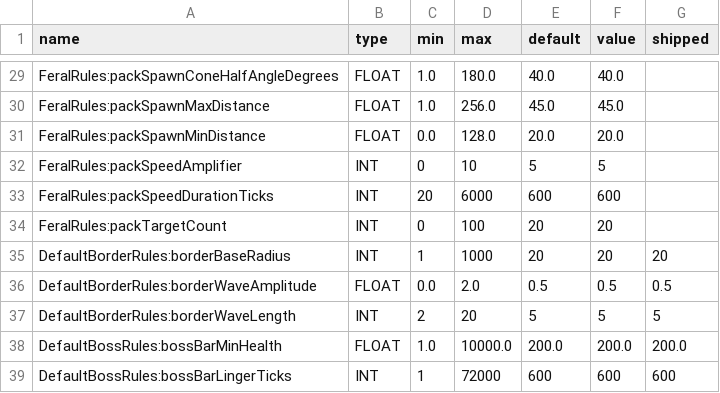
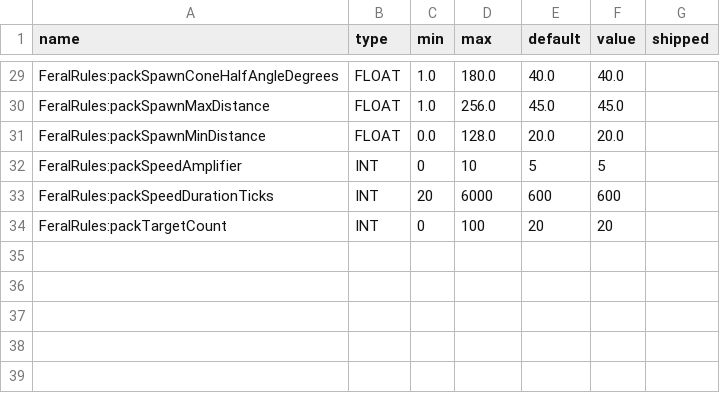
Before and after one commit to amkeyte/FrontierMode, a CSV file: Satchel/src/main/resources/satchel-tunables.csv, drawn as a sheet; only a part is shown, gaps mark what is left out.

```diff
--- a/Satchel/src/main/resources/satchel-tunables.csv
+++ b/Satchel/src/main/resources/satchel-tunables.csv
@@ -34,6 +34 @@ FeralRules:packSpeedDurationTicks,INT,20,6000,600,600,
 FeralRules:packTargetCount,INT,0,100,20,20,
-DefaultBorderRules:borderBaseRadius,INT,1,1000,20,20,20
-DefaultBorderRules:borderWaveAmplitude,FLOAT,0.0,2.0,0.5,0.5,0.5
-DefaultBorderRules:borderWaveLength,INT,2,20,5,5,5
-DefaultBossRules:bossBarMinHealth,FLOAT,1.0,10000.0,200.0,200.0,200.0
-DefaultBossRules:bossBarLingerTicks,INT,1,72000,600,600,600
```
Also changed, not shown: 1 other file.
